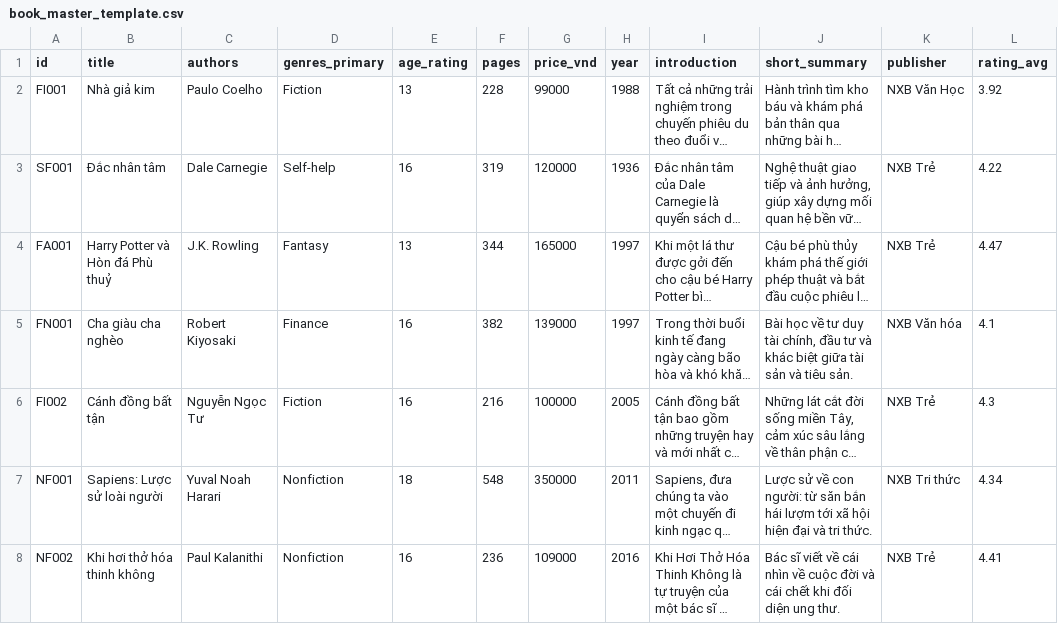
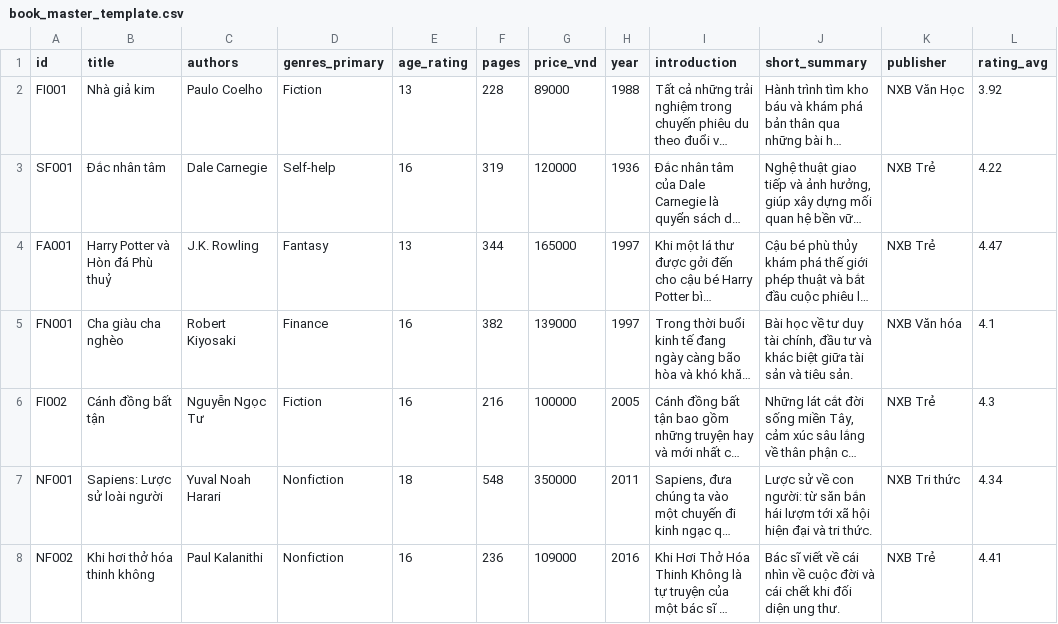
Before and after one commit to VoubleH/kltn_clone, a CSV file: data/book_master_template.csv, drawn as a sheet; only a part is shown; long unchanged cells end in …; the diff names each change by its address in the sheet, - before the commit and + after, or states it on an @@ line.

```diff
--- a/data/book_master_template.csv
+++ b/data/book_master_template.csv
-G2 (price_vnd): 99000
+G2 (price_vnd): 89000
```
Also changed, not shown: 1 other file.
